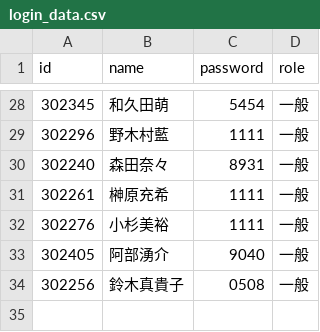
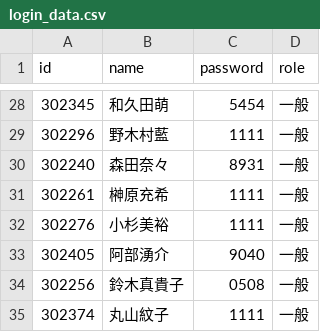
Before and after one commit to kazuitoyakuzai2021/P-Quest, a CSV file: assets/spread_data/login_data.csv, drawn as a sheet; only a part is shown, gaps mark what is left out; the diff names each change by its address in the sheet, - before the commit and + after, or states it on an @@ line.

Commit message:
Sync: assets/spread_data/login_data.csv

```diff
--- a/assets/spread_data/login_data.csv
+++ b/assets/spread_data/login_data.csv
+row 35: 302374 | 丸山紋子 | 1111 | 一般
```
